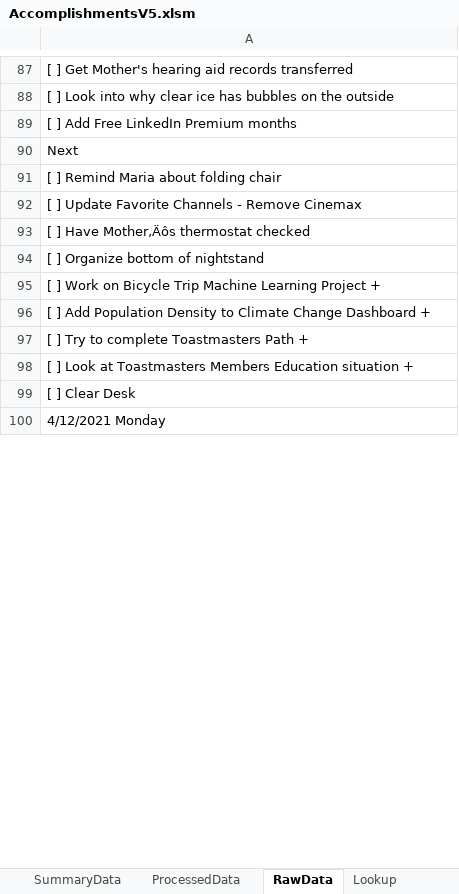
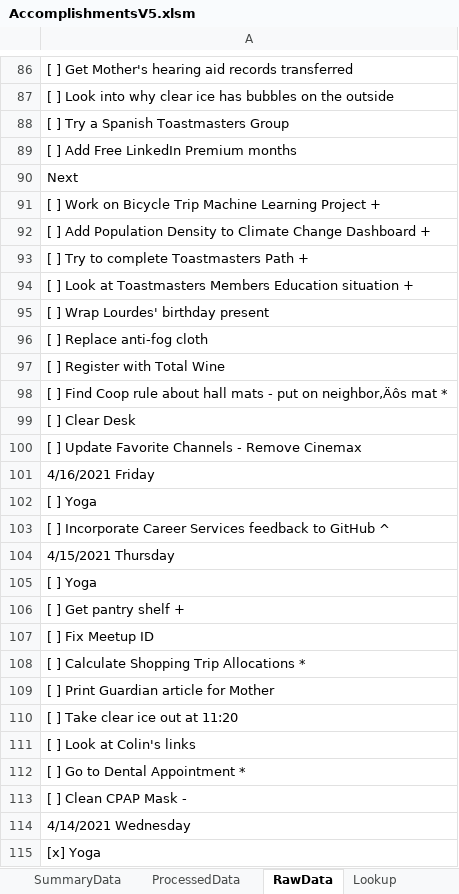
Before and after one commit to vflopez77/Accomplishments, an Excel workbook: AccomplishmentsV5.xlsm, sheet RawData, drawn as a sheet; only a part is shown, gaps mark what is left out; the shorter side is filled out with more unchanged rows; values as stored, in another font and other column widths than the file's, no borders; removed rows and columns are numbered as before the commit, all else as after; the diff covers the shown part only; the diff names each change by its address in the sheet, - before the commit and + after, or states it on an @@ line.

```diff
--- a/AccomplishmentsV5.xlsm (sheet RawData)
+++ b/AccomplishmentsV5.xlsm (sheet RawData)
-row 58: [ ] Try a Spanish Toastmasters Group
+row 88: [ ] Try a Spanish Toastmasters Group
-row 91: [ ] Remind Maria about folding chair
-row 93: [ ] Have Mother‚Äôs thermostat checked
-row 94: [ ] Organize bottom of nightstand
+row 95: [ ] Wrap Lourdes' birthday present
+row 96: [ ] Replace anti-fog cloth
+row 97: [ ] Register with Total Wine
+row 98: [ ] Find Coop rule about hall mats - put on neighbor‚Äôs mat *
-row 92: [ ] Update Favorite Channels - Remove Ci…
+row 100: [ ] Update Favorite Channels - Remove Ci…
+row 101: 4/16/2021 Friday
+row 102: [ ] Yoga
+row 103: [ ] Incorporate Career Services feedback to GitHub ^
+row 104: 4/15/2021 Thursday
+row 105: [ ] Yoga
+row 106: [ ] Get pantry shelf +
+row 107: [ ] Fix Meetup ID
+row 108: [ ] Calculate Shopping Trip Allocations *
+row 109: [ ] Print Guardian article for Mother
+row 110: [ ] Take clear ice out at 11:20
+row 111: [ ] Look at Colin's links
+row 112: [ ] Go to Dental Appointment *
+row 113: [ ] Clean CPAP Mask -
+row 114: 4/14/2021 Wednesday
+row 115: [x] Yoga
```
Also changed, not shown: 25 added rows and 6 edited cells elsewhere in this sheet, sheet ProcessedData, sheet Summary, sheet SummaryData, formulas that keep their value, charts or pictures, 4 other files.
